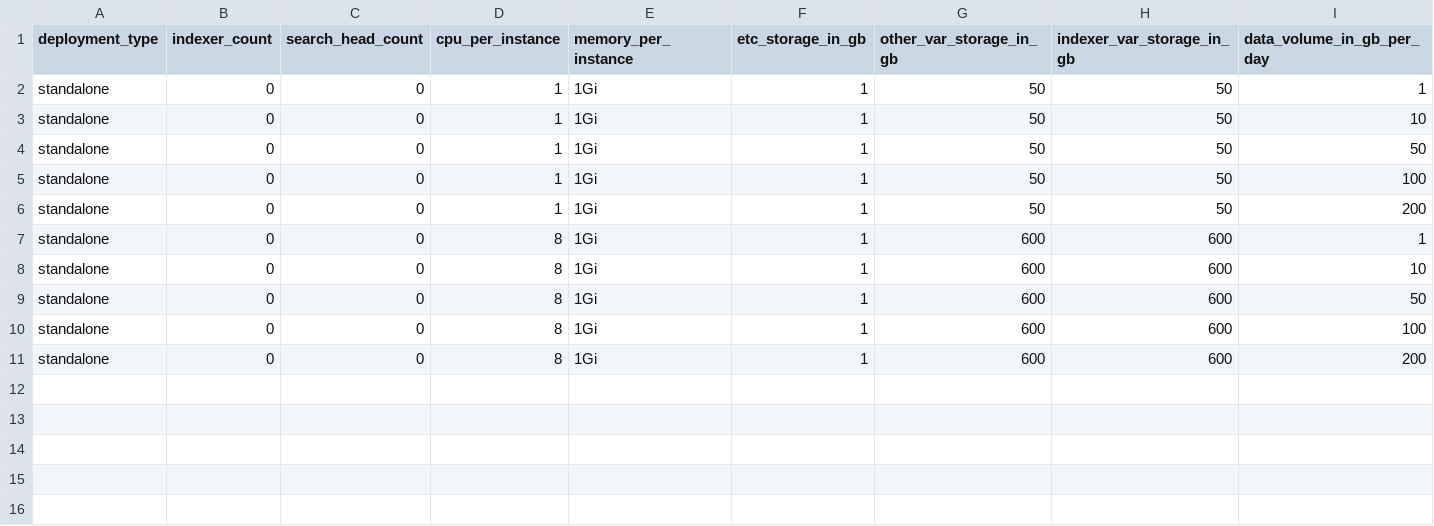
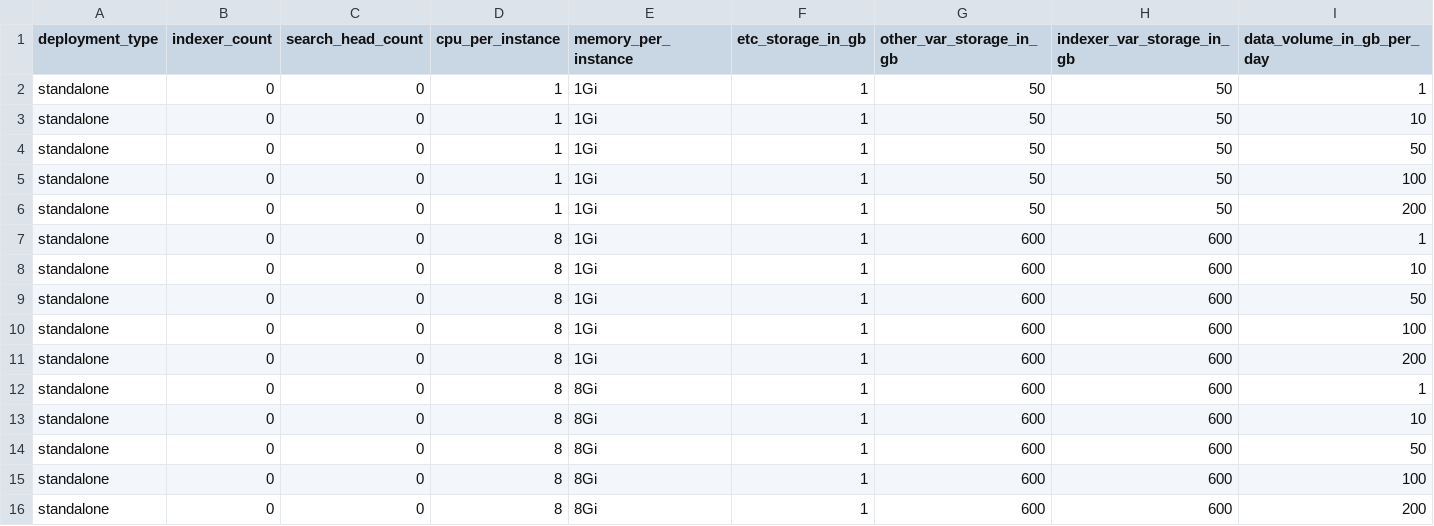
Before and after one commit to hovu96/splunk_as_a_service_app, a CSV file: lookups/storage_test_suite.csv, drawn as a sheet; only a part is shown; rows hold the shown columns only; the diff names each change by its address in the sheet, - before the commit and + after, or states it on an @@ line.

Commit message:
perf test framework improvements

```diff
--- a/lookups/storage_test_suite.csv
+++ b/lookups/storage_test_suite.csv
+row 12: standalone | 0 | 0 | 8 | 8Gi | 1 | 600 | 600 | 1
+row 13: standalone | 0 | 0 | 8 | 8Gi | 1 | 600 | 600 | 10
+row 14: standalone | 0 | 0 | 8 | 8Gi | 1 | 600 | 600 | 50
+row 15: standalone | 0 | 0 | 8 | 8Gi | 1 | 600 | 600 | 100
+row 16: standalone | 0 | 0 | 8 | 8Gi | 1 | 600 | 600 | 200
```
Also changed, not shown: 6 other files.
